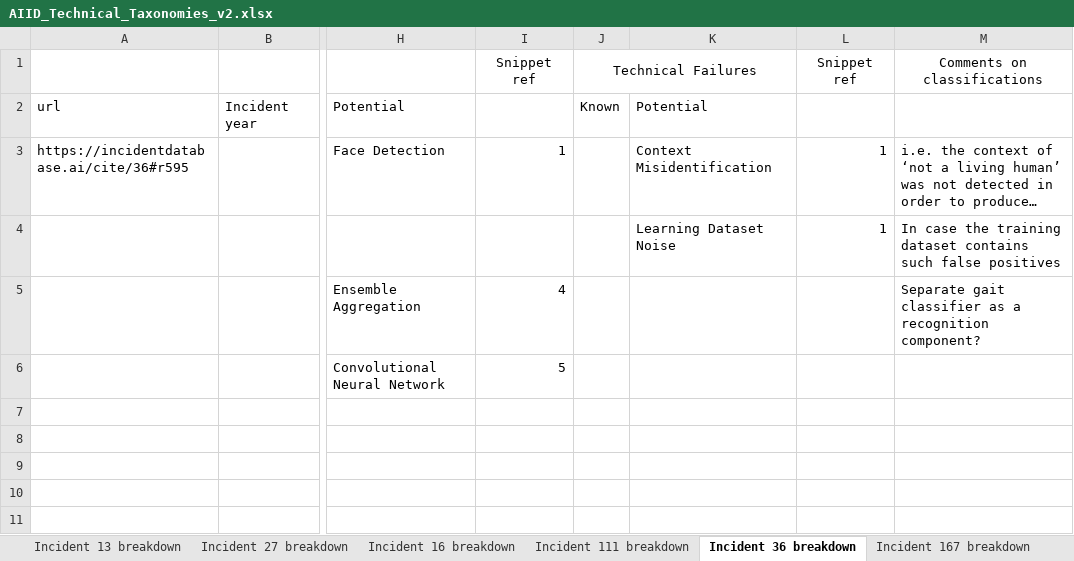
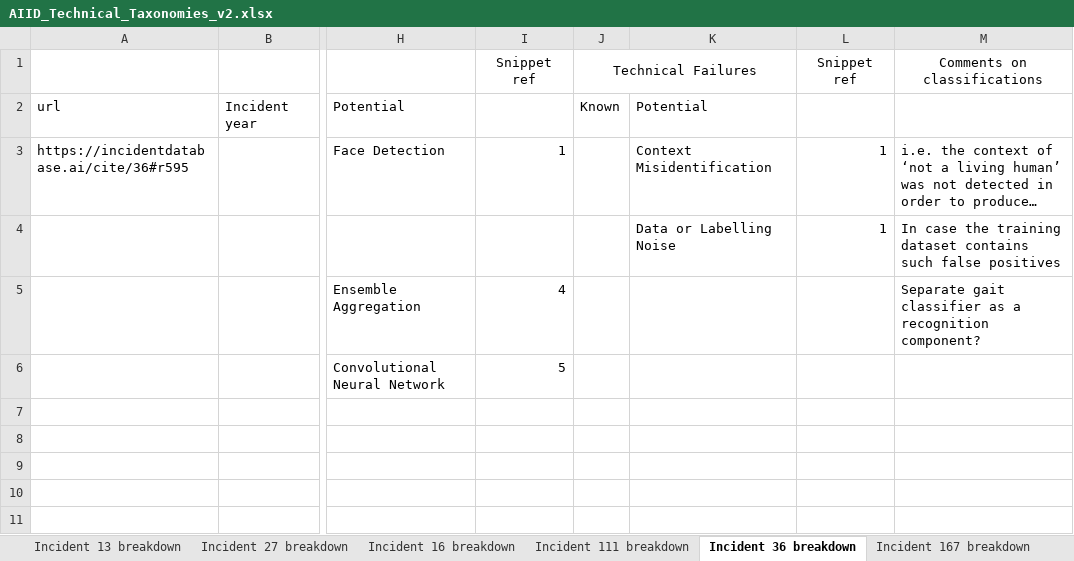
Before and after one commit to npit/aiid-taxonomies, an Excel workbook: v2/AIID_Technical_Taxonomies_v2.xlsx, sheet Incident 36 breakdown, drawn as a sheet; only a part is shown, gaps mark what is left out; long unchanged cells end in …; values as stored, in another font and other column widths than the file's, no borders; the diff names each change by its address in the sheet, - before the commit and + after, or states it on an @@ line.

```diff
--- a/v2/AIID_Technical_Taxonomies_v2.xlsx (sheet Incident 36 breakdown)
+++ b/v2/AIID_Technical_Taxonomies_v2.xlsx (sheet Incident 36 breakdown)
-K4: Learning Dataset Noise
+K4: Data or Labelling Noise
```
Also changed, not shown: sheet Incident 27 breakdown, sheet Incident 262 breakdown, sheet Incident 111 breakdown, 2 other files.
